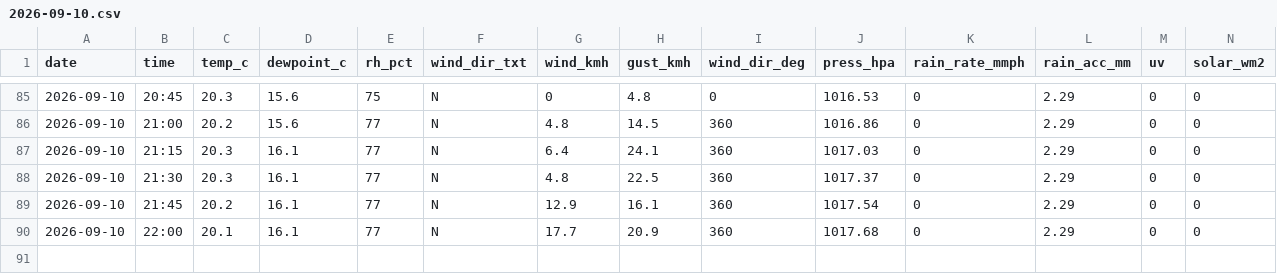
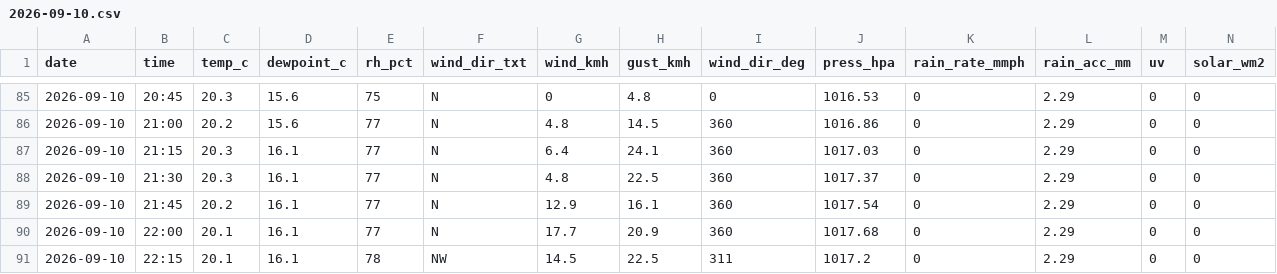
Before and after one commit to max-collinas1/climate-collinas1, a CSV file: data_raw/clean/auto/2026/2026-09-10.csv, drawn as a sheet; only a part is shown, gaps mark what is left out; rows hold the shown columns only; the diff names each change by its address in the sheet, - before the commit and + after, or states it on an @@ line.

```diff
--- a/data_raw/clean/auto/2026/2026-09-10.csv
+++ b/data_raw/clean/auto/2026/2026-09-10.csv
+row 91: 2026-09-10 | 22:15 | 20.1 | 16.1 | 78 | NW | 14.5 | 22.5 | 311 | 1017.2 | 0 | 2.29 | 0 | 0
```
Also changed, not shown: 3 other files.
